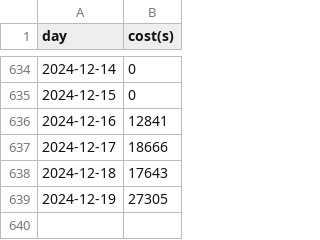
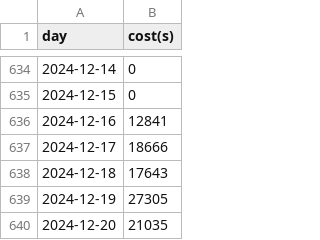
Before and after one commit to kaaaaai/kaaaaai, a CSV file: data/coding.csv, drawn as a sheet; only a part is shown, gaps mark what is left out; the diff names each change by its address in the sheet, - before the commit and + after, or states it on an @@ line.

```diff
--- a/data/coding.csv
+++ b/data/coding.csv
+row 640: 2024-12-20 | 21035
```
